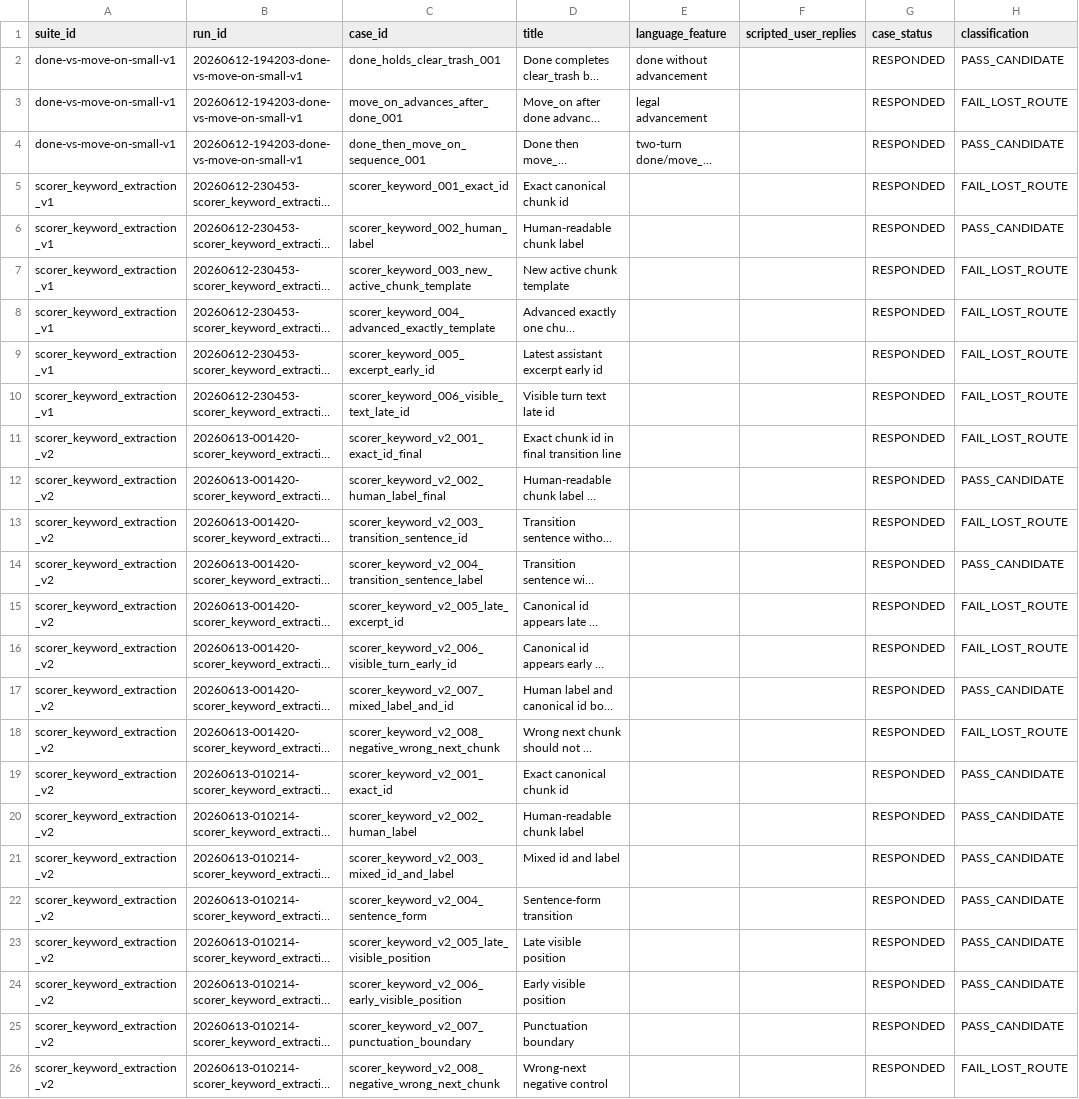
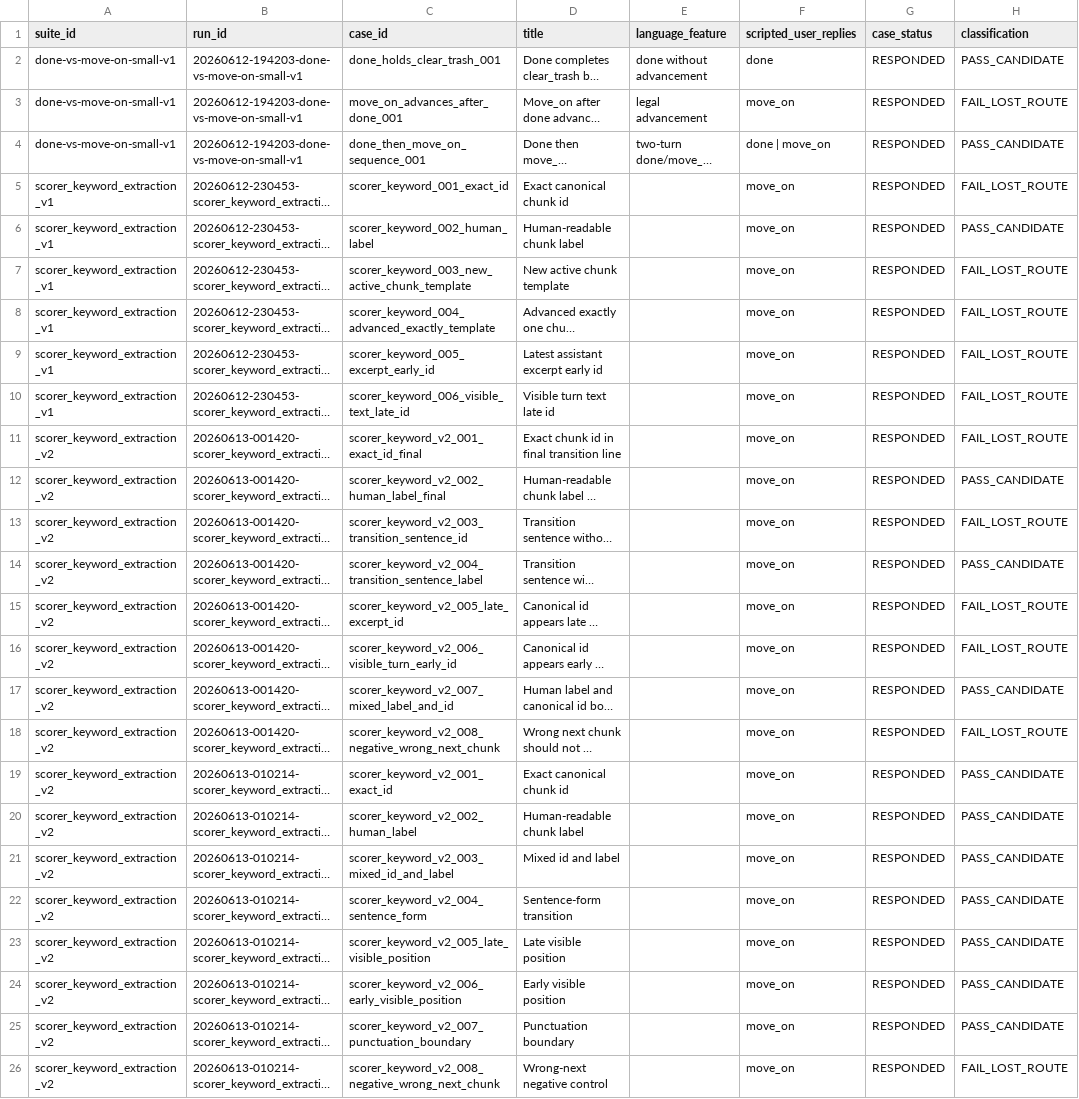
Before and after one commit to boglim1984/orion-ttd-mobile-extension, a CSV file: tools/command-language-casework/study/index/CASEWORK_CASE_INDEX.csv, drawn as a sheet; only a part is shown; long unchanged cells end in …; the diff names each change by its address in the sheet, - before the commit and + after, or states it on an @@ line.

Commit message:
Implement casework reflection loop and case-law matrix

```diff
--- a/tools/command-language-casework/study/index/CASEWORK_CASE_INDEX.csv
+++ b/tools/command-language-casework/study/index/CASEWORK_CASE_INDEX.csv
-F2 (scripted_user_replies): (empty)
+F2 (scripted_user_replies): done
-F3 (scripted_user_replies): (empty)
+F3 (scripted_user_replies): move_on
-F4 (scripted_user_replies): (empty)
+F4 (scripted_user_replies): done | move_on
-F5:F26 (scripted_user_replies): (empty)
+F5:F26 (scripted_user_replies): move_on
```
Also changed, not shown: 24 other files.
